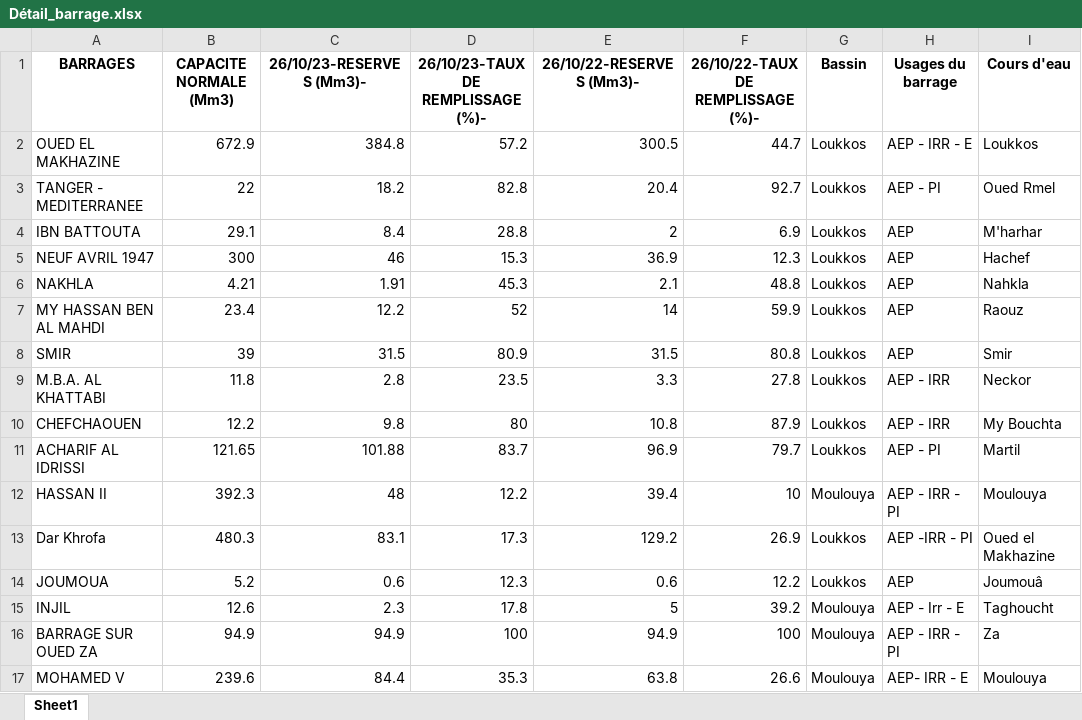
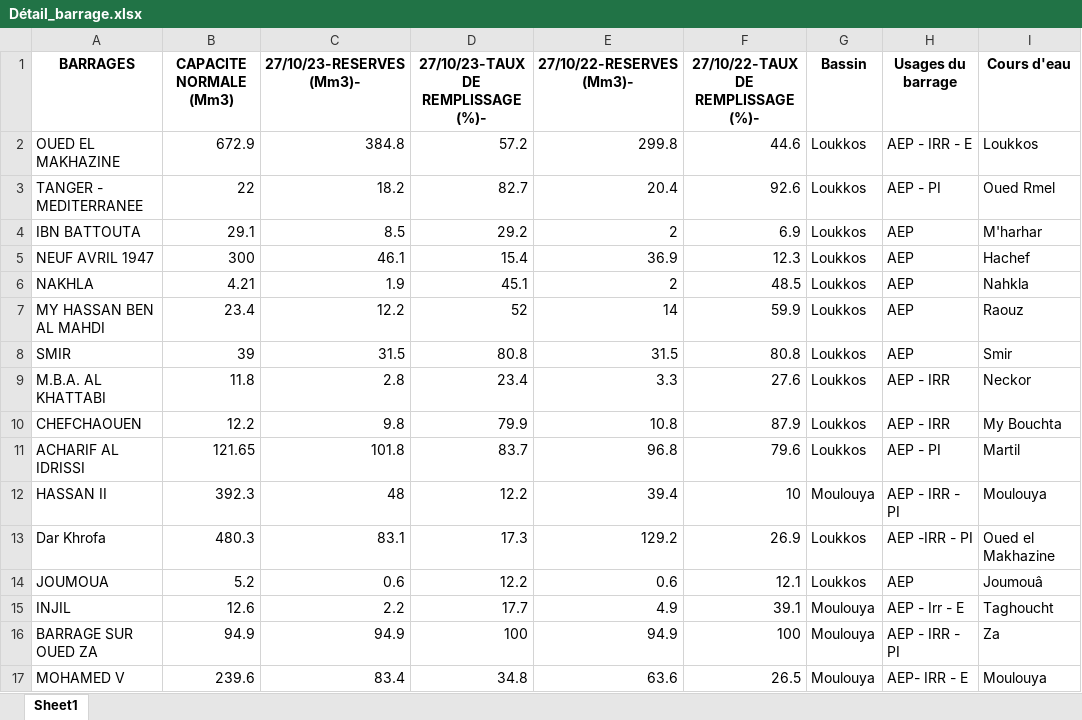
Before and after one commit to relaoudi/Morroco_Dams, an Excel workbook: Situation_Barrage/Détail_barrage.xlsx, sheet Sheet1, drawn as a sheet; only a part is shown; values as stored, in another font and other column widths than the file's, no borders; the diff covers the shown part only; the diff names each change by its address in the sheet, - before the commit and + after, or states it on an @@ line.

```diff
--- a/Situation_Barrage/Détail_barrage.xlsx (sheet Sheet1)
+++ b/Situation_Barrage/Détail_barrage.xlsx (sheet Sheet1)
-C1: 26/10/23-RESERVES (Mm3)-
+C1: 27/10/23-RESERVES (Mm3)-
-D1: 26/10/23-TAUX DE REMPLISSAGE (%)-
+D1: 27/10/23-TAUX DE REMPLISSAGE (%)-
-E1: 26/10/22-RESERVES (Mm3)-
+E1: 27/10/22-RESERVES (Mm3)-
-F1: 26/10/22-TAUX DE REMPLISSAGE (%)-
+F1: 27/10/22-TAUX DE REMPLISSAGE (%)-
-E2 (27/10/22-RESERVES (Mm3)-): 300.5
+E2 (27/10/22-RESERVES (Mm3)-): 299.8
-F2: 44.7
+F2: 44.6
-D3: 82.8
+D3: 82.7
-F3: 92.7
+F3: 92.6
-C4 (27/10/23-RESERVES (Mm3)-): 8.4
+C4 (27/10/23-RESERVES (Mm3)-): 8.5
-D4: 28.8
+D4: 29.2
-C5 (27/10/23-RESERVES (Mm3)-): 46
+C5 (27/10/23-RESERVES (Mm3)-): 46.1
-D5: 15.3
+D5: 15.4
-C6 (27/10/23-RESERVES (Mm3)-): 1.91
+C6 (27/10/23-RESERVES (Mm3)-): 1.9
-D6: 45.3
+D6: 45.1
-E6 (27/10/22-RESERVES (Mm3)-): 2.1
+E6 (27/10/22-RESERVES (Mm3)-): 2
-F6: 48.8
+F6: 48.5
-D8: 80.9
+D8: 80.8
-D9: 23.5
+D9: 23.4
-F9: 27.8
+F9: 27.6
-D10: 80
+D10: 79.9
-C11 (27/10/23-RESERVES (Mm3)-): 101.88
+C11 (27/10/23-RESERVES (Mm3)-): 101.8
-E11 (27/10/22-RESERVES (Mm3)-): 96.9
+E11 (27/10/22-RESERVES (Mm3)-): 96.8
-F11: 79.7
+F11: 79.6
-D14: 12.3
+D14: 12.2
-F14: 12.2
+F14: 12.1
-C15 (27/10/23-RESERVES (Mm3)-): 2.3
+C15 (27/10/23-RESERVES (Mm3)-): 2.2
-D15: 17.8
+D15: 17.7
-E15 (27/10/22-RESERVES (Mm3)-): 5
+E15 (27/10/22-RESERVES (Mm3)-): 4.9
-F15: 39.2
+F15: 39.1
-C17 (27/10/23-RESERVES (Mm3)-): 84.4
+C17 (27/10/23-RESERVES (Mm3)-): 83.4
-D17: 35.3
+D17: 34.8
-E17 (27/10/22-RESERVES (Mm3)-): 63.8
+E17 (27/10/22-RESERVES (Mm3)-): 63.6
-F17: 26.6
+F17: 26.5
```
Also changed, not shown: 100 edited cells elsewhere in this sheet, Situation_Barrage/situation_barrage.xlsx, 2 other files.
